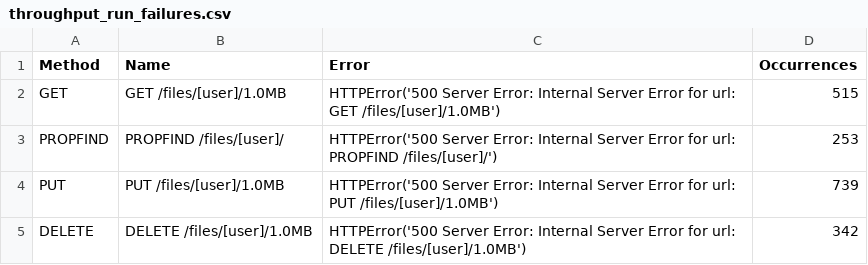
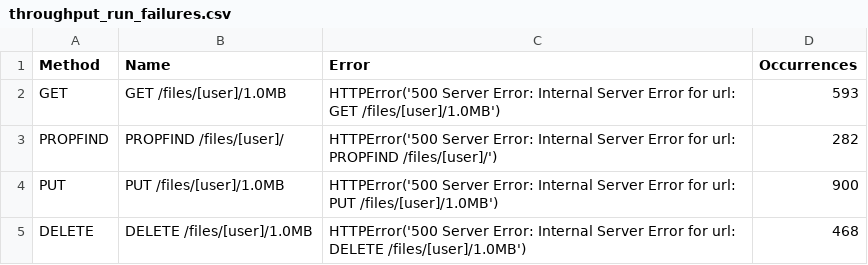
Before and after one commit to NicolaCortinovis/CloudBasicProject, a CSV file: results/throughput_run_failures.csv, drawn as a sheet.

```diff
--- a/results/throughput_run_failures.csv
+++ b/results/throughput_run_failures.csv
@@ -1,5 +1,5 @@
 Method,Name,Error,Occurrences
-GET,GET /files/[user]/1.0MB,HTTPError('500 Server Error: Internal Server Error for url: GET /files/[user]/1.0MB'),515
-PROPFIND,PROPFIND /files/[user]/,HTTPError('500 Server Error: Internal Server Error for url: PROPFIND /files/[user]/'),253
-PUT,PUT /files/[user]/1.0MB,HTTPError('500 Server Error: Internal Server Error for url: PUT /files/[user]/1.0MB'),739
-DELETE,DELETE /files/[user]/1.0MB,HTTPError('500 Server Error: Internal Server Error for url: DELETE /files/[user]/1.0MB'),342
+GET,GET /files/[user]/1.0MB,HTTPError('500 Server Error: Internal Server Error for url: GET /files/[user]/1.0MB'),593
+PROPFIND,PROPFIND /files/[user]/,HTTPError('500 Server Error: Internal Server Error for url: PROPFIND /files/[user]/'),282
+PUT,PUT /files/[user]/1.0MB,HTTPError('500 Server Error: Internal Server Error for url: PUT /files/[user]/1.0MB'),900
+DELETE,DELETE /files/[user]/1.0MB,HTTPError('500 Server Error: Internal Server Error for url: DELETE /files/[user]/1.0MB'),468
```
Also changed, not shown: results/bandwith_run_stats.csv, results/easy_run_stats.csv, 12 other files.
